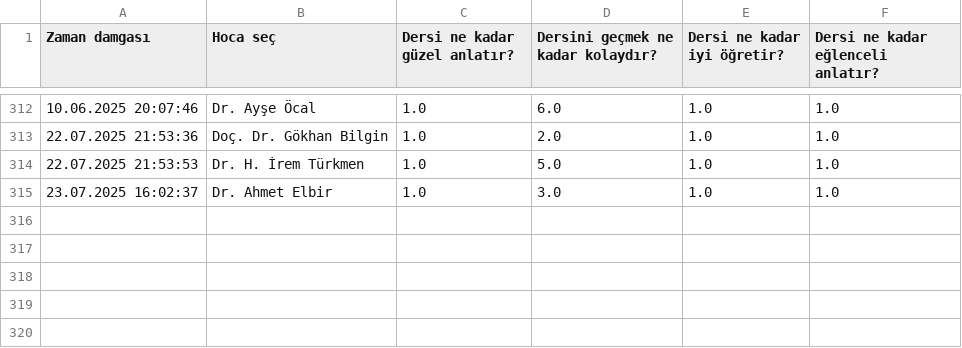
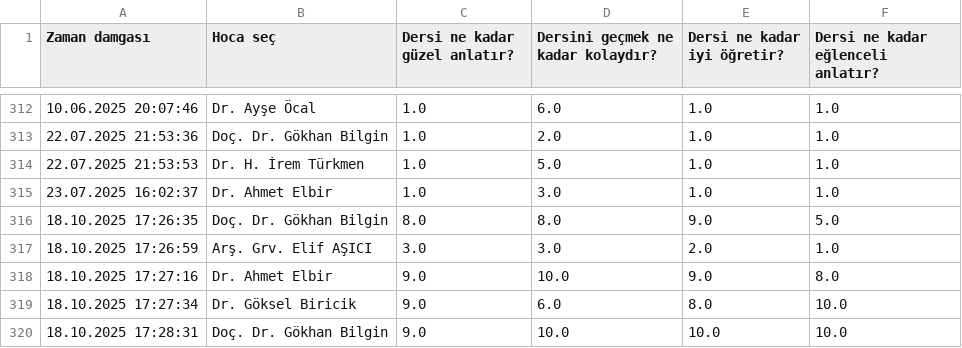
Before and after one commit to baselkelziye/YTU_Bilgisayar_Muhendisligi_Arsiv, a CSV file: readme_olustur/HOCALAR_YILDIZLARI_DOSYASI.csv, drawn as a sheet; only a part is shown, gaps mark what is left out; the diff names each change by its address in the sheet, - before the commit and + after, or states it on an @@ line.

```diff
--- a/readme_olustur/HOCALAR_YILDIZLARI_DOSYASI.csv
+++ b/readme_olustur/HOCALAR_YILDIZLARI_DOSYASI.csv
+row 316: 18.10.2025 17:26:35 | Doç. Dr. Gökhan Bilgin | 8.0 | 8.0 | 9.0 | 5.0
+row 317: 18.10.2025 17:26:59 | Arş. Grv. Elif AŞICI | 3.0 | 3.0 | 2.0 | 1.0
+row 318: 18.10.2025 17:27:16 | Dr. Ahmet Elbir | 9.0 | 10.0 | 9.0 | 8.0
+row 319: 18.10.2025 17:27:34 | Dr. Göksel Biricik | 9.0 | 6.0 | 8.0 | 10.0
+row 320: 18.10.2025 17:28:31 | Doç. Dr. Gökhan Bilgin | 9.0 | 10.0 | 10.0 | 10.0
```
Also changed, not shown: 3 other files.
